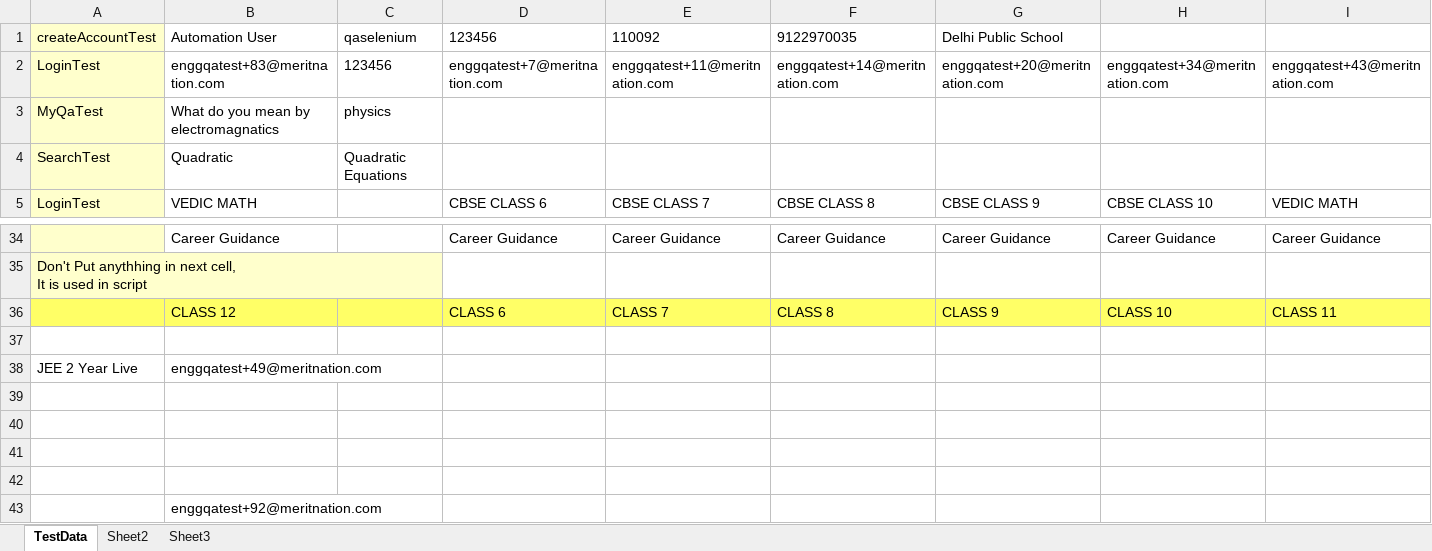
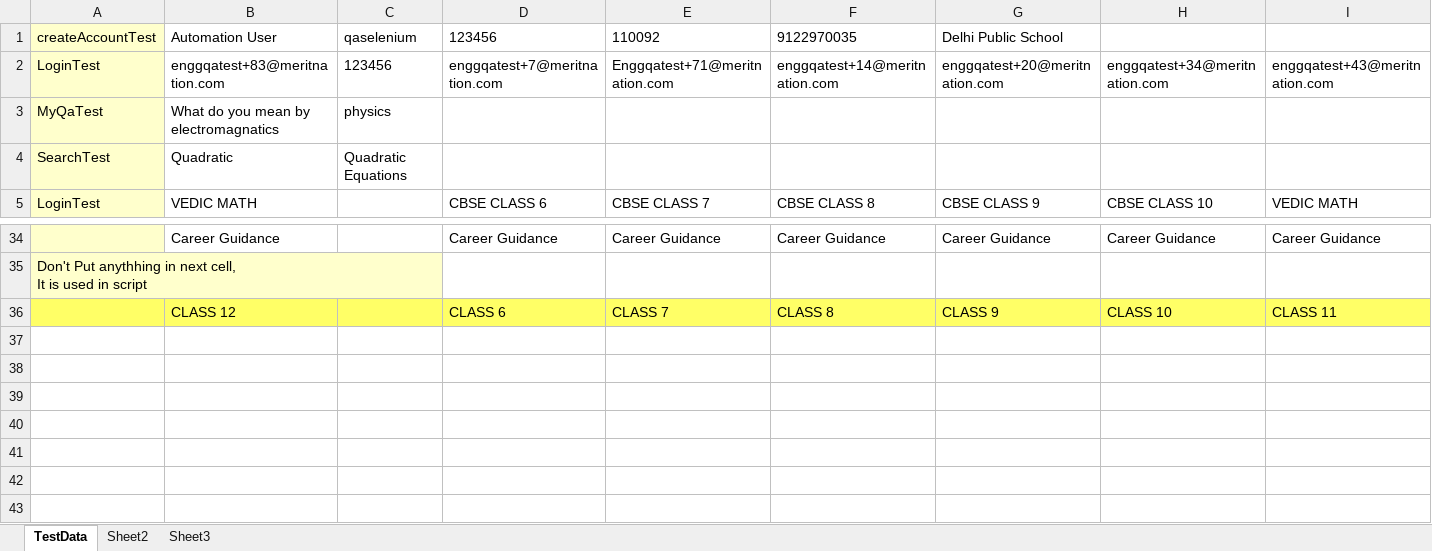
Before and after one commit to ankita390/SamplePrograms, an Excel workbook: MeritnationAutomation/Test Data/testData.xlsx, sheet TestData, drawn as a sheet; only a part is shown, gaps mark what is left out; values as stored, in another font and other column widths than the file's, no borders; rows hold the shown columns only; the diff names each change by its address in the sheet, - before the commit and + after, or states it on an @@ line.

```diff
--- a/MeritnationAutomation/Test Data/testData.xlsx (sheet TestData)
+++ b/MeritnationAutomation/Test Data/testData.xlsx (sheet TestData)
-E2: enggqatest+11@meritnation.com
+E2: Enggqatest+71@meritnation.com
-row 37: (empty)
-row 38: JEE 2 Year Live | enggqatest+49@meritnation.com
-row 39: (empty)
-row 40: (empty)
-row 41: (empty)
-row 42: (empty)
-row 43:  | enggqatest+92@meritnation.com
```
Also changed, not shown: 57 other files.
